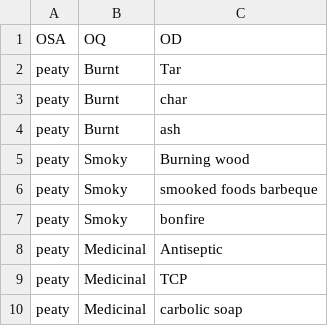
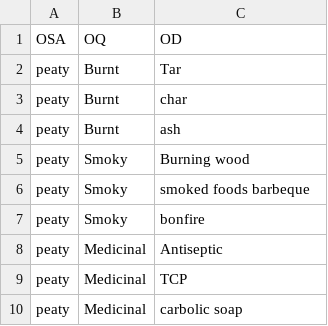
Before and after one commit to rengesf/flavorpred, a CSV file: data/swri_flavorwheel.csv, drawn as a sheet; only a part is shown.

Commit message:
new approach: trying to find correlation between ms data and panelist or ms data and flavornet data

```diff
--- a/data/swri_flavorwheel.csv
+++ b/data/swri_flavorwheel.csv
@@ -5,3 +5,3 @@ peaty;Burnt;ash
 peaty;Smoky;Burning wood
-peaty;Smoky;smooked foods barbeque
+peaty;Smoky;smoked foods barbeque
 peaty;Smoky;bonfire
```
Also changed, not shown: data/CAS_to_odorants.csv, 6 other files.
